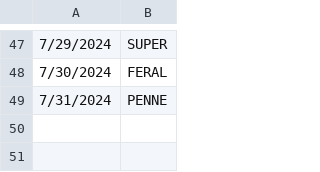
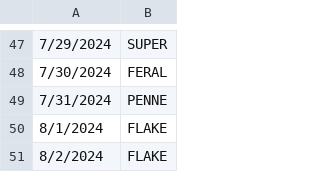
Before and after one commit to deda-72/WORDLE-archive, a CSV file: wordle_archive.csv, drawn as a sheet; only a part is shown, gaps mark what is left out.

Commit message:
Update wordle_archive.csv

```diff
--- a/wordle_archive.csv
+++ b/wordle_archive.csv
@@ -49 +49,3 @@
 7/31/2024,PENNE
+8/1/2024,FLAKE,
+8/2/2024,FLAKE
```
